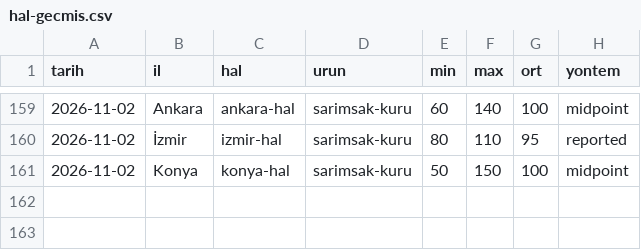
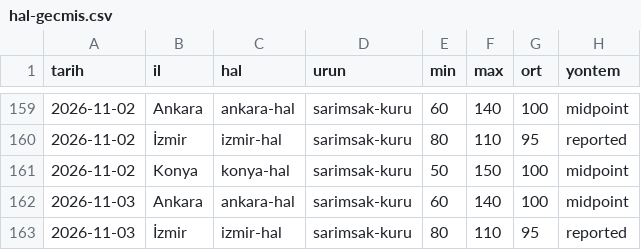
Before and after one commit to uyaksu-code/sarimsak-hal-veri, a CSV file: docs/hal-gecmis.csv, drawn as a sheet; only a part is shown, gaps mark what is left out.

```diff
--- a/docs/hal-gecmis.csv
+++ b/docs/hal-gecmis.csv
@@ -161 +161,3 @@ tarih;il;hal;urun;min;max;ort;yontem
 2026-11-02;Konya;konya-hal;sarimsak-kuru;50;150;100;midpoint
+2026-11-03;Ankara;ankara-hal;sarimsak-kuru;60;140;100;midpoint
+2026-11-03;İzmir;izmir-hal;sarimsak-kuru;80;110;95;reported
```
Also changed, not shown: 7 other files.
